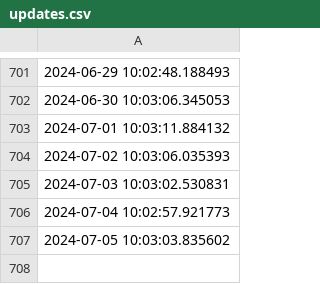
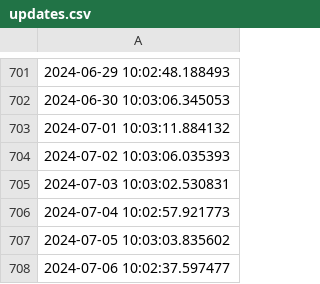
Before and after one commit to ONEcampaign/DataDive_Food_Security, a CSV file: output/updates.csv, drawn as a sheet; only a part is shown, gaps mark what is left out; the diff names each change by its address in the sheet, - before the commit and + after, or states it on an @@ line.

```diff
--- a/output/updates.csv
+++ b/output/updates.csv
+row 708: 2024-07-06 10:02:37.597477
```
